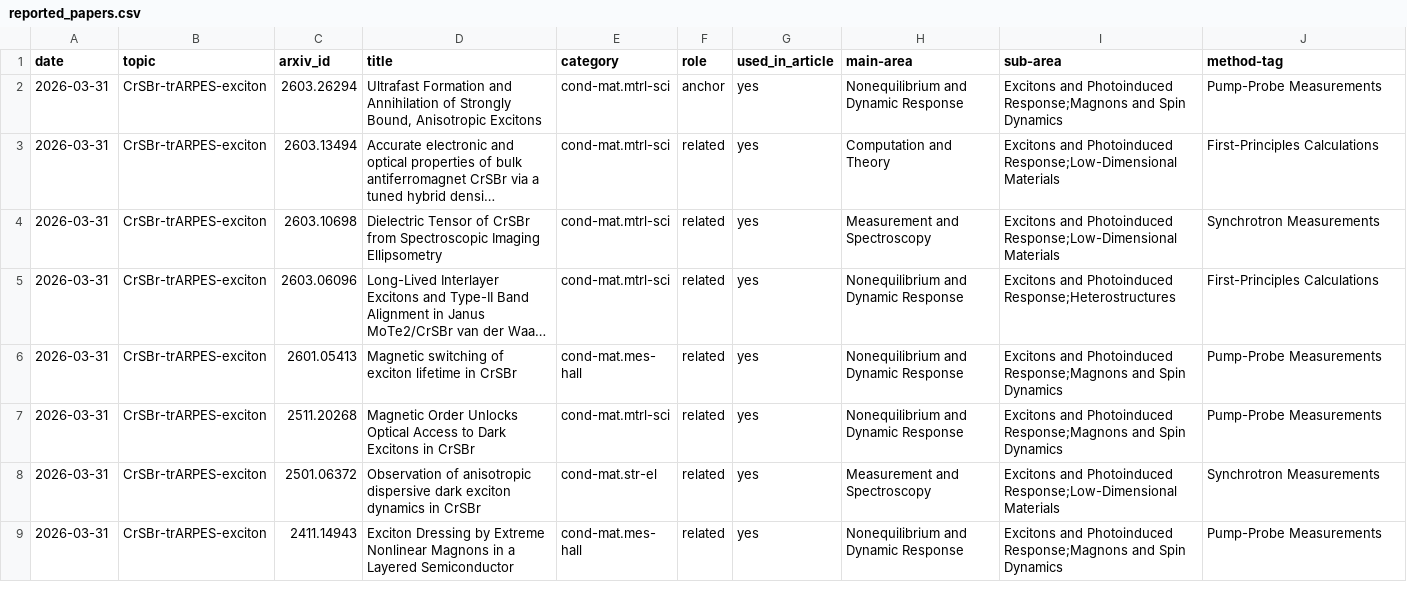
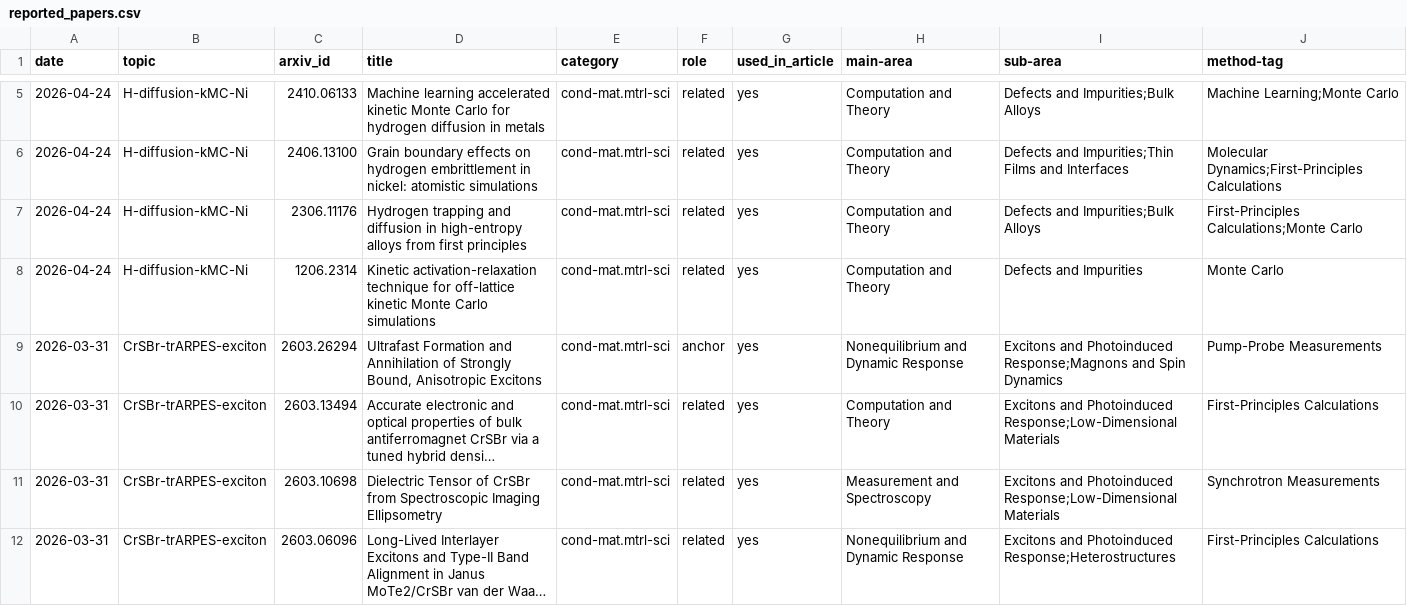
Before and after one commit to rd070672/arxiv-review, a CSV file: src/topic/reported_papers.csv, drawn as a sheet; only a part is shown, gaps mark what is left out; the shorter side is filled out with more unchanged rows; long unchanged cells end in …; the diff covers the shown part only; the diff names each change by its address in the sheet, - before the commit and + after, or states it on an @@ line.

```diff
--- a/src/topic/reported_papers.csv
+++ b/src/topic/reported_papers.csv
+row 5: 2026-04-24 | H-diffusion-kMC-Ni | 2410.06133 | Machine learning accelerated kinetic Monte Carlo for hydrogen diffusion in metals | cond-mat.mtrl-sci | related | yes | Computation and Theory | Defects and Impurities;Bulk Alloys | Machine Learning;Monte Carlo
+row 6: 2026-04-24 | H-diffusion-kMC-Ni | 2406.13100 | Grain boundary effects on hydrogen embrittlement in nickel: atomistic simulations | cond-mat.mtrl-sci | related | yes | Computation and Theory | Defects and Impurities;Thin Films and Interfaces | Molecular Dynamics;First-Principles Calculations
+row 7: 2026-04-24 | H-diffusion-kMC-Ni | 2306.11176 | Hydrogen trapping and diffusion in high-entropy alloys from first principles | cond-mat.mtrl-sci | related | yes | Computation and Theory | Defects and Impurities;Bulk Alloys | First-Principles Calculations;Monte Carlo
+row 8: 2026-04-24 | H-diffusion-kMC-Ni | 1206.2314 | Kinetic activation-relaxation technique for off-lattice kinetic Monte Carlo simulations | cond-mat.mtrl-sci | related | yes | Computation and Theory | Defects and Impurities | Monte Carlo
```
Also changed, not shown: 9 added rows elsewhere in this file, 19 other files.
